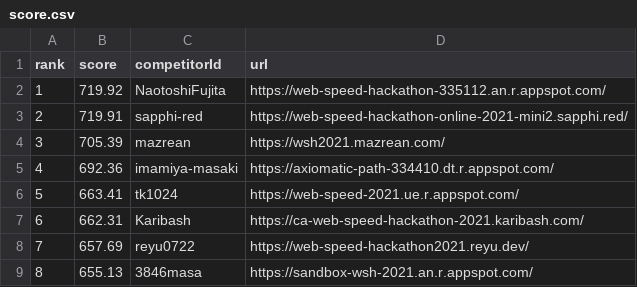
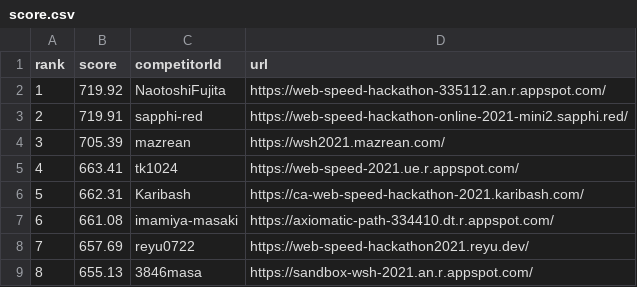
Before and after one commit to CyberAgentHack/web-speed-hackathon-2021-leaderboard, a CSV file: score.csv, drawn as a sheet; only a part is shown; removed rows and columns are numbered as before the commit, all else as after; the diff names each change by its address in the sheet, - before the commit and + after, or states it on an @@ line.

```diff
--- a/score.csv
+++ b/score.csv
-row 5: 4 | 692.36 | imamiya-masaki | https://axiomatic-path-334410.dt.r.appspot.com/
@@ column A (rank) renumbered between rows 5 and 6 @@
+row 7: 6 | 661.08 | imamiya-masaki | https://axiomatic-path-334410.dt.r.appspot.com/
```
Also changed, not shown: 1 other file.
